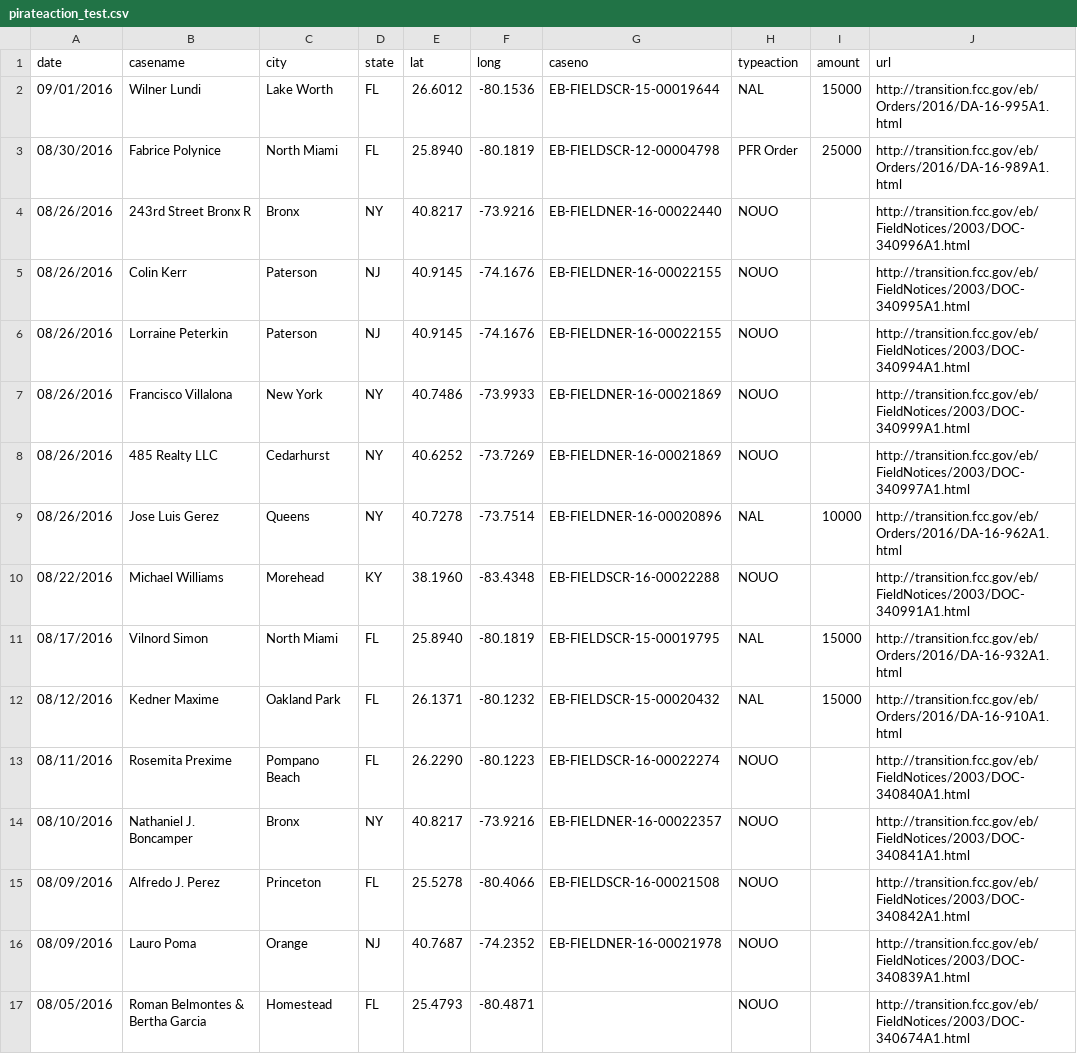
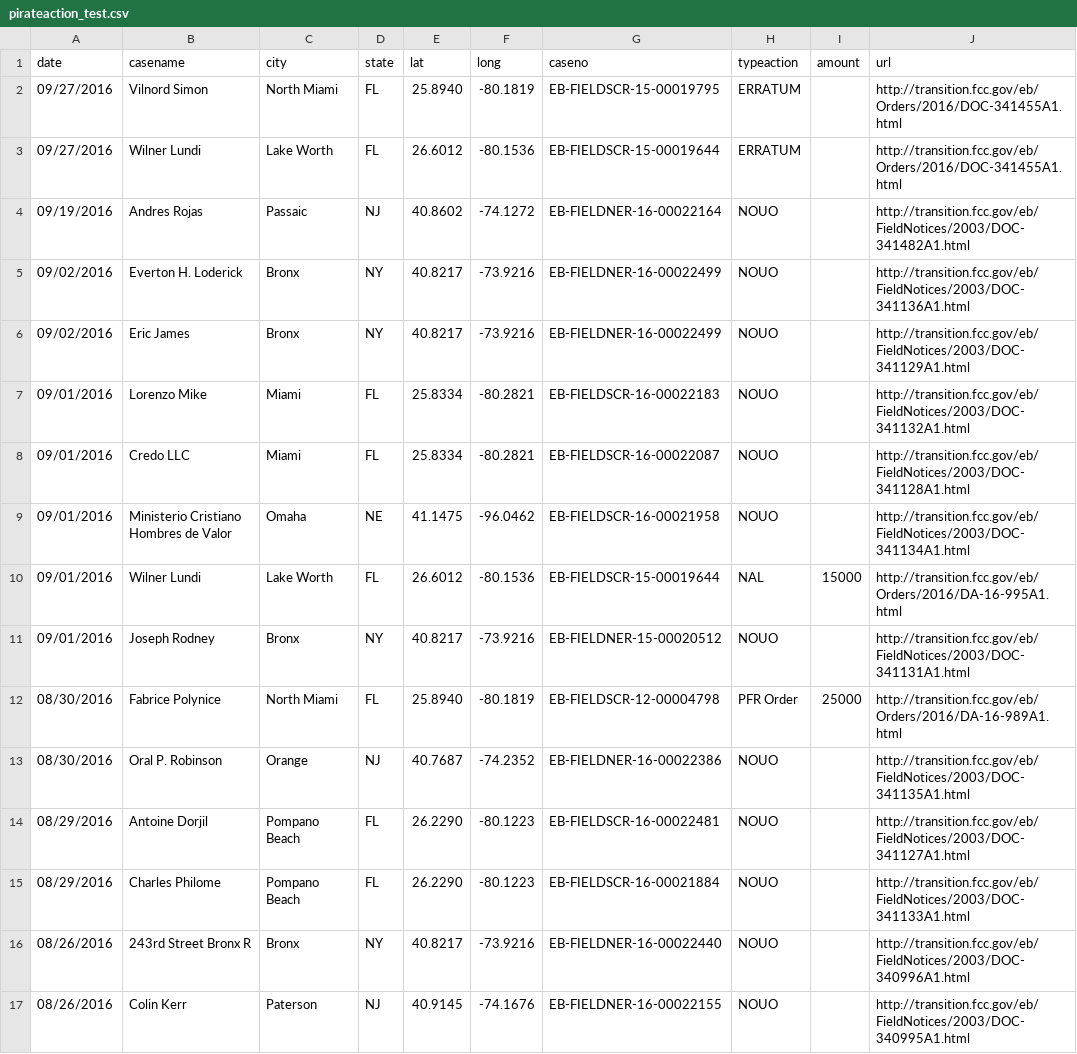
Before and after one commit to FCC/pirateaction2, a CSV file: data/pirateaction_test.csv, drawn as a sheet; only a part is shown; the shorter side is filled out with more unchanged rows; the diff names each change by its address in the sheet, - before the commit and + after, or states it on an @@ line.

Commit message:
updated 10/05/2016

```diff
--- a/data/pirateaction_test.csv
+++ b/data/pirateaction_test.csv
+row 2: 09/27/2016 | Vilnord Simon | North Miami | FL | 25.8940 | -80.1819 | EB-FIELDSCR-15-00019795 | ERRATUM |  | http://transition.fcc.gov/eb/Orders/2016/DOC-341455A1.html
+row 3: 09/27/2016 | Wilner Lundi | Lake Worth | FL | 26.6012 | -80.1536 | EB-FIELDSCR-15-00019644 | ERRATUM |  | http://transition.fcc.gov/eb/Orders/2016/DOC-341455A1.html
+row 4: 09/19/2016 | Andres Rojas | Passaic | NJ | 40.8602 | -74.1272 | EB-FIELDNER-16-00022164 | NOUO |  | http://transition.fcc.gov/eb/FieldNotices/2003/DOC-341482A1.html
+row 5: 09/02/2016 | Everton H. Loderick | Bronx | NY | 40.8217 | -73.9216 | EB-FIELDNER-16-00022499 | NOUO |  | http://transition.fcc.gov/eb/FieldNotices/2003/DOC-341136A1.html
+row 6: 09/02/2016 | Eric James | Bronx | NY | 40.8217 | -73.9216 | EB-FIELDNER-16-00022499 | NOUO |  | http://transition.fcc.gov/eb/FieldNotices/2003/DOC-341129A1.html
+row 7: 09/01/2016 | Lorenzo Mike | Miami | FL | 25.8334 | -80.2821 | EB-FIELDSCR-16-00022183 | NOUO |  | http://transition.fcc.gov/eb/FieldNotices/2003/DOC-341132A1.html
+row 8: 09/01/2016 | Credo LLC | Miami | FL | 25.8334 | -80.2821 | EB-FIELDSCR-16-00022087 | NOUO |  | http://transition.fcc.gov/eb/FieldNotices/2003/DOC-341128A1.html
+row 9: 09/01/2016 | Ministerio Cristiano Hombres de Valor | Omaha | NE | 41.1475 | -96.0462 | EB-FIELDSCR-16-00021958 | NOUO |  | http://transition.fcc.gov/eb/FieldNotices/2003/DOC-341134A1.html
+row 11: 09/01/2016 | Joseph Rodney | Bronx | NY | 40.8217 | -73.9216 | EB-FIELDNER-15-00020512 | NOUO |  | http://transition.fcc.gov/eb/FieldNotices/2003/DOC-341131A1.html
+row 13: 08/30/2016 | Oral P. Robinson | Orange | NJ | 40.7687 | -74.2352 | EB-FIELDNER-16-00022386 | NOUO |  | http://transition.fcc.gov/eb/FieldNotices/2003/DOC-341135A1.html
+row 14: 08/29/2016 | Antoine Dorjil | Pompano Beach | FL | 26.2290 | -80.1223 | EB-FIELDSCR-16-00022481 | NOUO |  | http://transition.fcc.gov/eb/FieldNotices/2003/DOC-341127A1.html
+row 15: 08/29/2016 | Charles Philome | Pompano Beach | FL | 26.2290 | -80.1223 | EB-FIELDSCR-16-00021884 | NOUO |  | http://transition.fcc.gov/eb/FieldNotices/2003/DOC-341133A1.html
```
